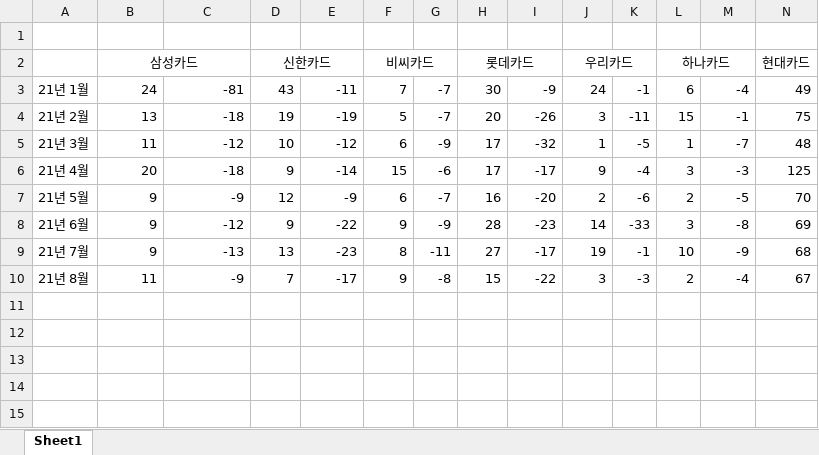
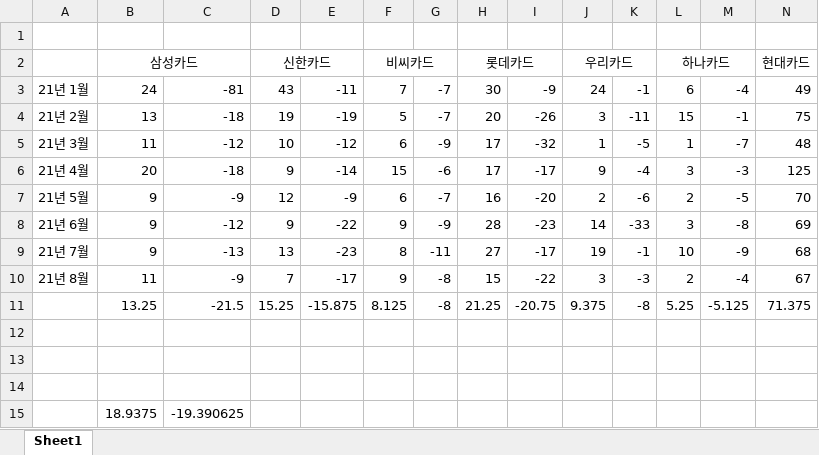
Before and after one commit to yeonji0-0/-22-01-24-, an Excel workbook: 카드사 이직률.xlsx, sheet Sheet1, drawn as a sheet; only a part is shown; values as stored, in another font and other column widths than the file's, no borders; rows hold the shown columns only; the diff names each change by its address in the sheet, - before the commit and + after, or states it on an @@ line.

```diff
--- a/카드사 이직률.xlsx (sheet Sheet1)
+++ b/카드사 이직률.xlsx (sheet Sheet1)
+row 11:  | 13.25 | -21.5 | 15.25 | -15.875 | 8.125 | -8 | 21.25 | -20.75 | 9.375 | -8 | 5.25 | -5.125 | 71.375
+row 12: (empty)
+row 13: (empty)
+row 14: (empty)
+row 15:  | 18.9375 | -19.390625
```
Also changed, not shown: 카드사 지급별 연봉.xlsx, 14 other files.
